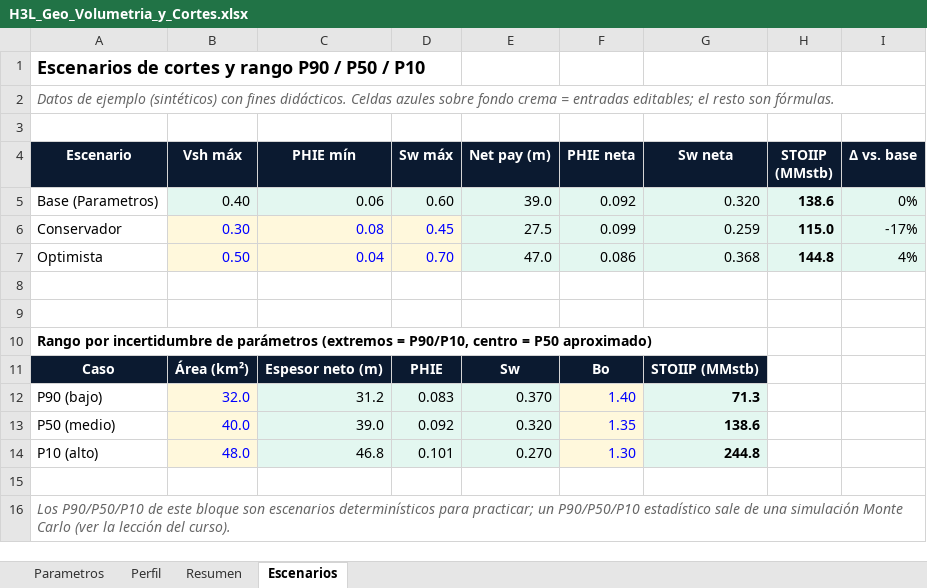
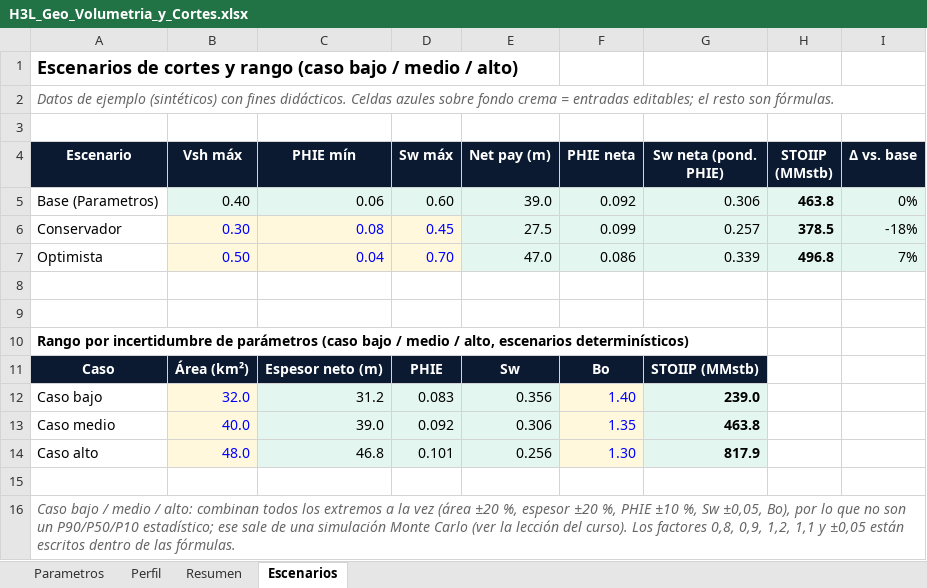
Before and after one commit to lcollell-cell/h3l, an Excel workbook: cursos/xlsx/H3L_Geo_Volumetria_y_Cortes.xlsx, sheet Escenarios, drawn as a sheet; values as stored, in another font and other column widths than the file's, no borders; the diff names each change by its address in the sheet, - before the commit and + after, or states it on an @@ line.

```diff
--- a/cursos/xlsx/H3L_Geo_Volumetria_y_Cortes.xlsx (sheet Escenarios)
+++ b/cursos/xlsx/H3L_Geo_Volumetria_y_Cortes.xlsx (sheet Escenarios)
-A1 (Escenario): …y rango P90 / P50 / P10
+A1 (Escenario): …y rango (caso bajo / medio / alto)
-G4: Sw neta
+G4: Sw neta (pond. PHIE)
-G5 (Sw neta (pond. PHIE)): 0.320
+G5 (Sw neta (pond. PHIE)): 0.306
-H5 (STOIIP (MMstb)): 138.6
+H5 (STOIIP (MMstb)): 463.8
-G6 (Sw neta (pond. PHIE)): 0.259
+G6 (Sw neta (pond. PHIE)): 0.257
-H6 (STOIIP (MMstb)): 115.0
+H6 (STOIIP (MMstb)): 378.5
-I6 (Δ vs. base): -17%
+I6 (Δ vs. base): -18%
-G7 (Sw neta (pond. PHIE)): 0.368
+G7 (Sw neta (pond. PHIE)): 0.339
-H7 (STOIIP (MMstb)): 144.8
+H7 (STOIIP (MMstb)): 496.8
-I7 (Δ vs. base): 4%
+I7 (Δ vs. base): 7%
-A10 (Escenario): …de parámetros (extremos = P90/P10, centro = P50 aproximado)
+A10 (Escenario): …de parámetros (caso bajo / medio / alto, escenarios determinísticos)
-A12 (Escenario): P90 (bajo)
+A12 (Escenario): Caso bajo
-E12 (Net pay (m)): 0.370
+E12 (Net pay (m)): 0.356
-G12 (Sw neta (pond. PHIE)): 71.3
+G12 (Sw neta (pond. PHIE)): 239.0
-A13 (Escenario): P50 (medio)
+A13 (Escenario): Caso medio
-E13 (Net pay (m)): 0.320
+E13 (Net pay (m)): 0.306
-G13 (Sw neta (pond. PHIE)): 138.6
+G13 (Sw neta (pond. PHIE)): 463.8
-A14 (Escenario): P10 (alto)
+A14 (Escenario): Caso alto
-E14 (Net pay (m)): 0.270
+E14 (Net pay (m)): 0.256
-G14 (Sw neta (pond. PHIE)): 244.8
+G14 (Sw neta (pond. PHIE)): 817.9
-A16 (Escenario): Los P90/P50/P10 de este bloque son escenarios determinísticos para practicar; un P90/P50/P10 estadístico sale de una simulación Monte Carlo (ver la lección del curso).
+A16 (Escenario): Caso bajo / medio / alto: combinan todos los extremos a la vez (área ±20 %, espesor ±20 %, PHIE ±10 %, Sw ±0,05, Bo), por lo que no son un P90/P50/P10 estadístico; ese sale de una simulación Monte Carlo (ver la lección del curso). Los factores 0,8, 0,9, 1,2, 1,1 y ±0,05 están escritos dentro de las fórmulas.
```
Also changed, not shown: sheet Parametros, sheet Resumen, sheet Perfil, cursos/xlsx/H3L_Perforacion_Limite_Tecnico.xlsx, cursos/xlsx/H3L_Pruebas_de_Pozo_Horner_y_Derivada.xlsx, 13 other files.
